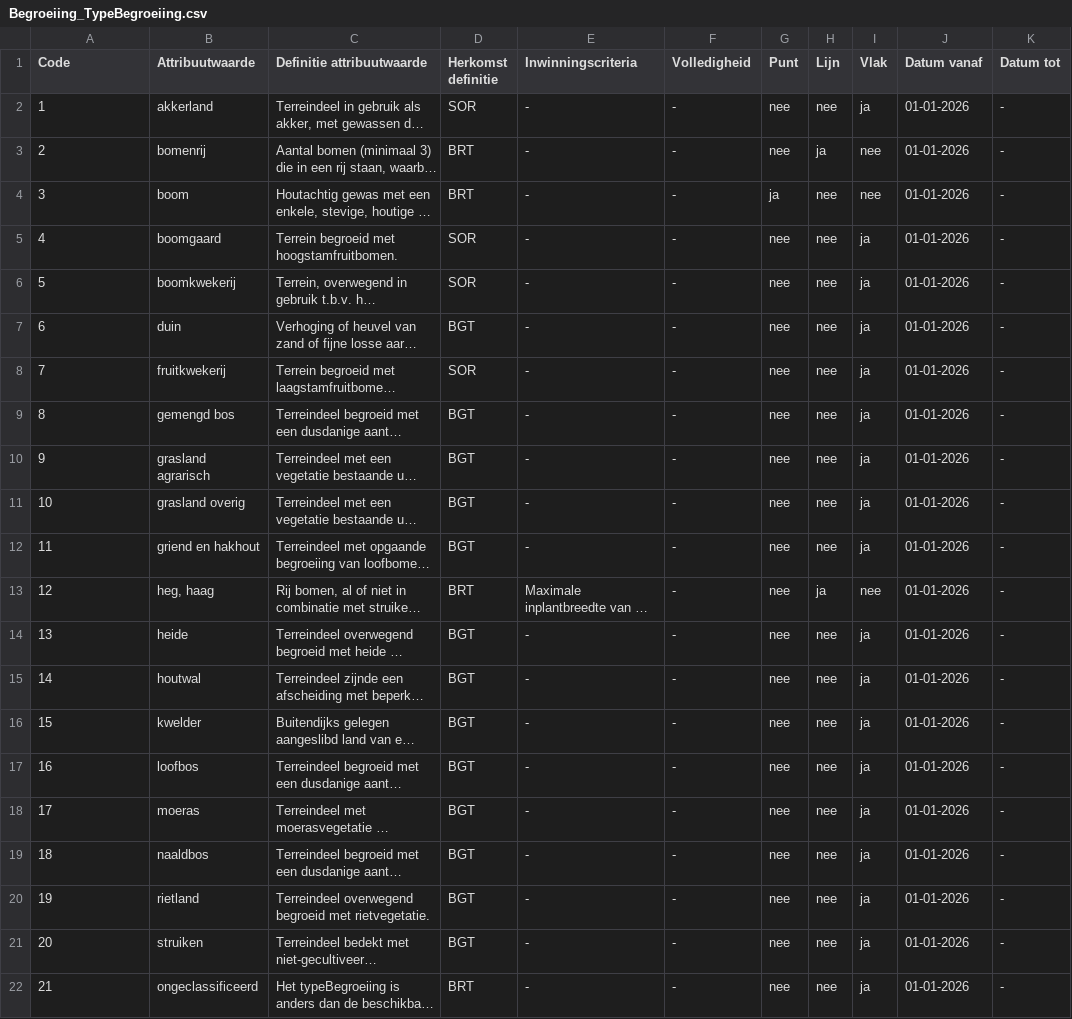
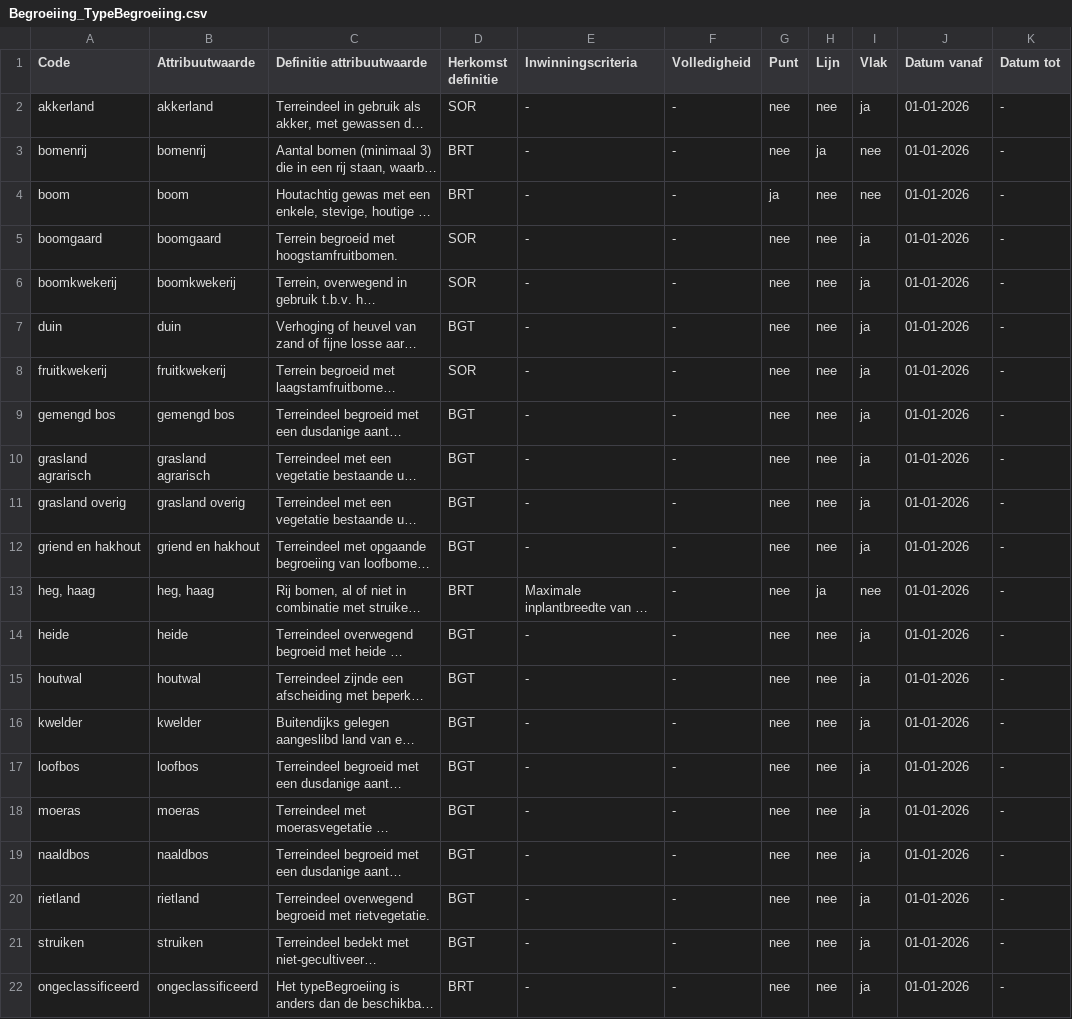
Before and after one commit to imbrt/waardelijsten, a CSV file: top10nl/Begroeiing_TypeBegroeiing.csv, drawn as a sheet; long unchanged cells end in …; the diff names each change by its address in the sheet, - before the commit and + after, or states it on an @@ line.

```diff
--- a/top10nl/Begroeiing_TypeBegroeiing.csv
+++ b/top10nl/Begroeiing_TypeBegroeiing.csv
-A2 (Code): 1
+A2 (Code): akkerland
-A3 (Code): 2
+A3 (Code): bomenrij
-A4 (Code): 3
+A4 (Code): boom
-A5 (Code): 4
+A5 (Code): boomgaard
-A6 (Code): 5
+A6 (Code): boomkwekerij
-A7 (Code): 6
+A7 (Code): duin
-A8 (Code): 7
+A8 (Code): fruitkwekerij
-A9 (Code): 8
+A9 (Code): gemengd bos
-A10 (Code): 9
+A10 (Code): grasland agrarisch
-A11 (Code): 10
+A11 (Code): grasland overig
-A12 (Code): 11
+A12 (Code): griend en hakhout
-A13 (Code): 12
+A13 (Code): heg, haag
-A14 (Code): 13
+A14 (Code): heide
-A15 (Code): 14
+A15 (Code): houtwal
-A16 (Code): 15
+A16 (Code): kwelder
-A17 (Code): 16
+A17 (Code): loofbos
-A18 (Code): 17
+A18 (Code): moeras
-A19 (Code): 18
+A19 (Code): naaldbos
-A20 (Code): 19
+A20 (Code): rietland
-A21 (Code): 20
+A21 (Code): struiken
-A22 (Code): 21
+A22 (Code): ongeclassificeerd
```
Also changed, not shown: top10nl/Constructie_TypeConstructie.csv, top10nl/FunctioneleRuimte_TypeFunctioneleRuimte.csv, 28 other files.
